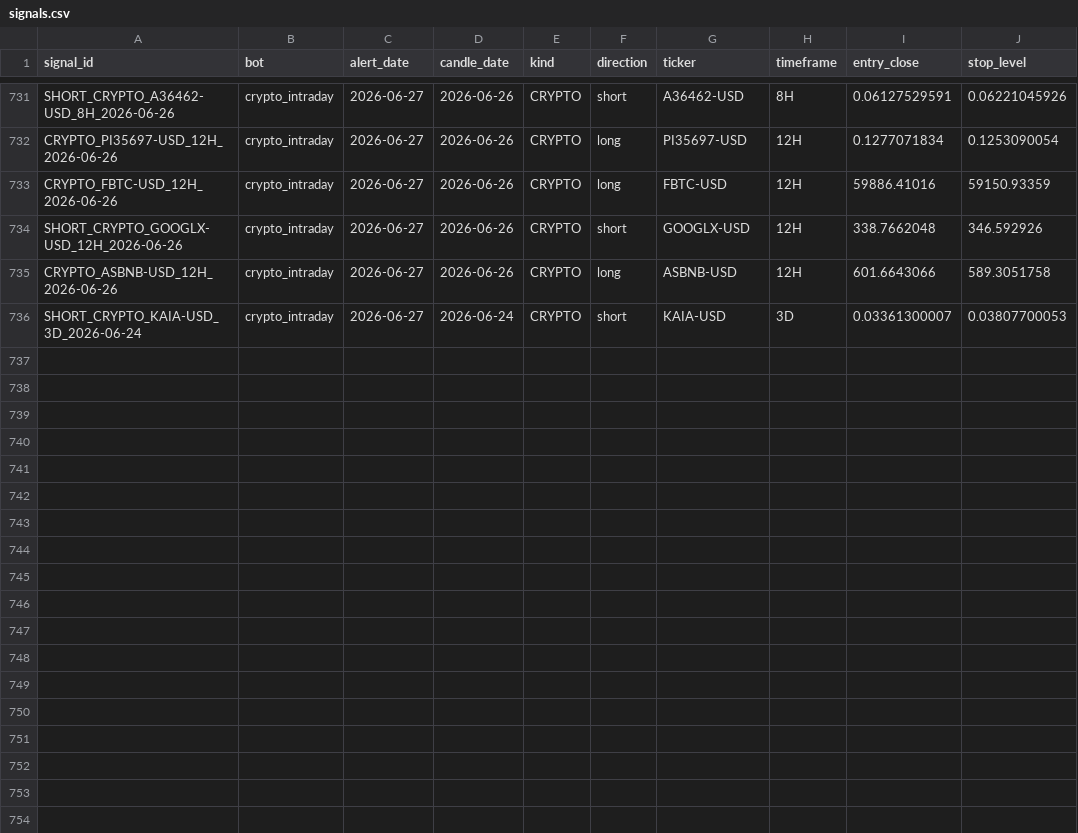
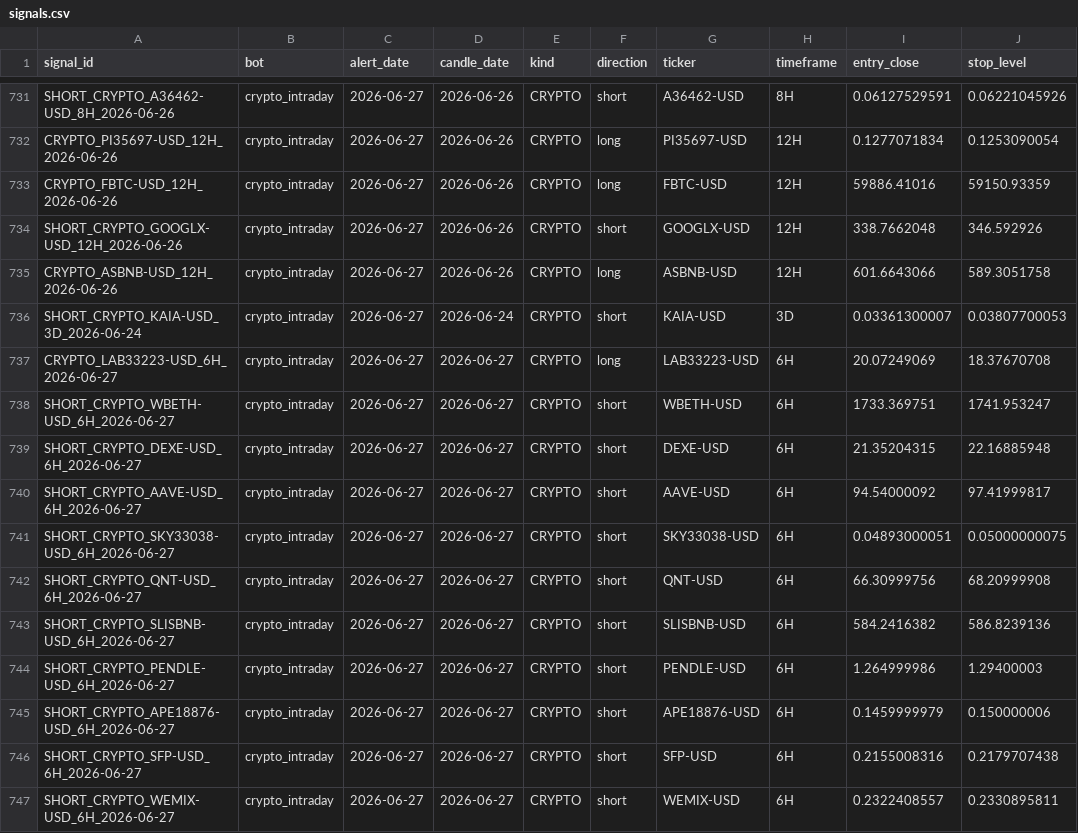
Before and after one commit to am140512623/candle-scanner, a CSV file: signals.csv, drawn as a sheet; only a part is shown, gaps mark what is left out.

```diff
--- a/signals.csv
+++ b/signals.csv
@@ -736 +736,12 @@ CRYPTO_ASBNB-USD_12H_2026-06-26,crypto_intraday,2026-06-27,2026-06-26,CRYPTO,lon
 SHORT_CRYPTO_KAIA-USD_3D_2026-06-24,crypto_intraday,2026-06-27,2026-06-24,CRYPTO,short,KAIA-USD,3D,0.03361300007,0.03807700053
+CRYPTO_LAB33223-USD_6H_2026-06-27,crypto_intraday,2026-06-27,2026-06-27,CRYPTO,long,LAB33223-USD,6H,20.07249069,18.37670708
+SHORT_CRYPTO_WBETH-USD_6H_2026-06-27,crypto_intraday,2026-06-27,2026-06-27,CRYPTO,short,WBETH-USD,6H,1733.369751,1741.953247
+SHORT_CRYPTO_DEXE-USD_6H_2026-06-27,crypto_intraday,2026-06-27,2026-06-27,CRYPTO,short,DEXE-USD,6H,21.35204315,22.16885948
+SHORT_CRYPTO_AAVE-USD_6H_2026-06-27,crypto_intraday,2026-06-27,2026-06-27,CRYPTO,short,AAVE-USD,6H,94.54000092,97.41999817
+SHORT_CRYPTO_SKY33038-USD_6H_2026-06-27,crypto_intraday,2026-06-27,2026-06-27,CRYPTO,short,SKY33038-USD,6H,0.04893000051,0.05000000075
+SHORT_CRYPTO_QNT-USD_6H_2026-06-27,crypto_intraday,2026-06-27,2026-06-27,CRYPTO,short,QNT-USD,6H,66.30999756,68.20999908
+SHORT_CRYPTO_SLISBNB-USD_6H_2026-06-27,crypto_intraday,2026-06-27,2026-06-27,CRYPTO,short,SLISBNB-USD,6H,584.2416382,586.8239136
+SHORT_CRYPTO_PENDLE-USD_6H_2026-06-27,crypto_intraday,2026-06-27,2026-06-27,CRYPTO,short,PENDLE-USD,6H,1.264999986,1.29400003
+SHORT_CRYPTO_APE18876-USD_6H_2026-06-27,crypto_intraday,2026-06-27,2026-06-27,CRYPTO,short,APE18876-USD,6H,0.1459999979,0.150000006
+SHORT_CRYPTO_SFP-USD_6H_2026-06-27,crypto_intraday,2026-06-27,2026-06-27,CRYPTO,short,SFP-USD,6H,0.2155008316,0.2179707438
+SHORT_CRYPTO_WEMIX-USD_6H_2026-06-27,crypto_intraday,2026-06-27,2026-06-27,CRYPTO,short,WEMIX-USD,6H,0.2322408557,0.2330895811
```
